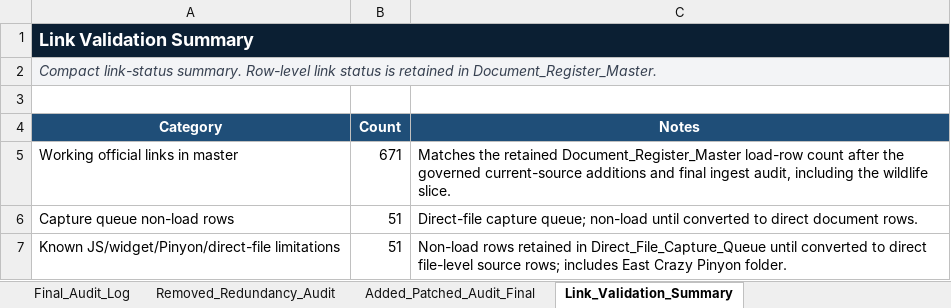
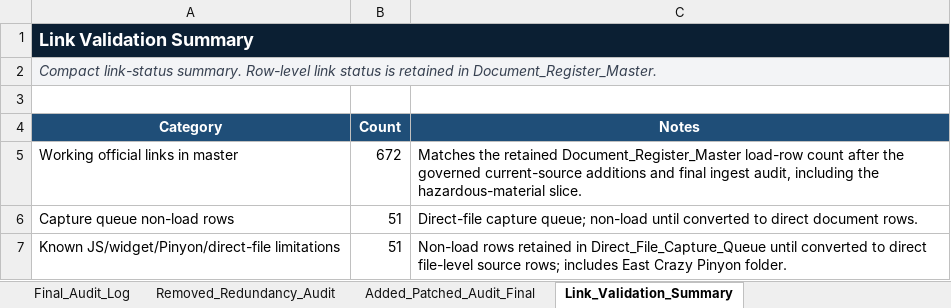
Before and after one commit to chunkstand/r1_EA_compliance, an Excel workbook: usfs_region1_ea_source_register_FINAL_INGEST_READY_2026.xlsx, sheet Link_Validation_Summary, drawn as a sheet; values as stored, in another font and other column widths than the file's, no borders; table styles not drawn; the diff names each change by its address in the sheet, - before the commit and + after, or states it on an @@ line.

Commit message:
Reduce hazardous current-source gap

```diff
--- a/usfs_region1_ea_source_register_FINAL_INGEST_READY_2026.xlsx (sheet Link_Validation_Summary)
+++ b/usfs_region1_ea_source_register_FINAL_INGEST_READY_2026.xlsx (sheet Link_Validation_Summary)
-B5 (Count): 671
+B5 (Count): 672
-C5 (Notes): …including the wildlife slice.
+C5 (Notes): …including the hazardous-material slice.
```
Also changed, not shown: sheet Document_Register_Master, sheet Final_Ingest_Certification_2026, sheet Codex_Load_Index, sheet Authority_Tier_Index, sheet Applicability_By_Tier, 14 other files.
